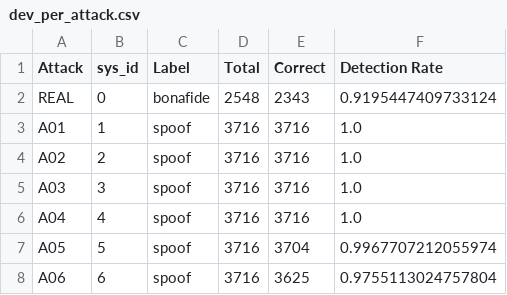
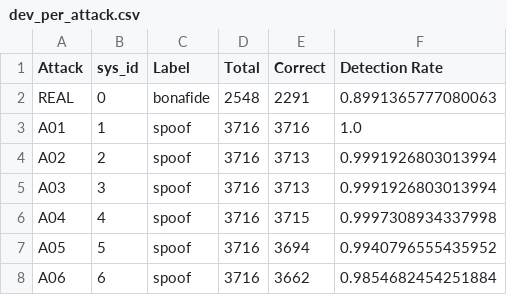
Before and after one commit to exile8/reproduction-salvi-et-al, a CSV file: notebooks/logs/dev_per_attack.csv, drawn as a sheet.

```diff
--- a/notebooks/logs/dev_per_attack.csv
+++ b/notebooks/logs/dev_per_attack.csv
@@ -1,8 +1,8 @@
 Attack,sys_id,Label,Total,Correct,Detection Rate
-REAL,0,bonafide,2548,2343,0.9195447409733124
+REAL,0,bonafide,2548,2291,0.8991365777080063
 A01,1,spoof,3716,3716,1.0
-A02,2,spoof,3716,3716,1.0
-A03,3,spoof,3716,3716,1.0
-A04,4,spoof,3716,3716,1.0
-A05,5,spoof,3716,3704,0.9967707212055974
-A06,6,spoof,3716,3625,0.9755113024757804
+A02,2,spoof,3716,3713,0.9991926803013994
+A03,3,spoof,3716,3713,0.9991926803013994
+A04,4,spoof,3716,3715,0.9997308934337998
+A05,5,spoof,3716,3694,0.9940796555435952
+A06,6,spoof,3716,3662,0.9854682454251884
```
Also changed, not shown: notebooks/logs/eval_per_attack.csv, 33 other files.
